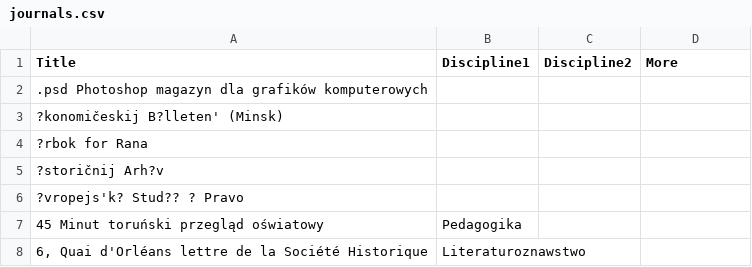
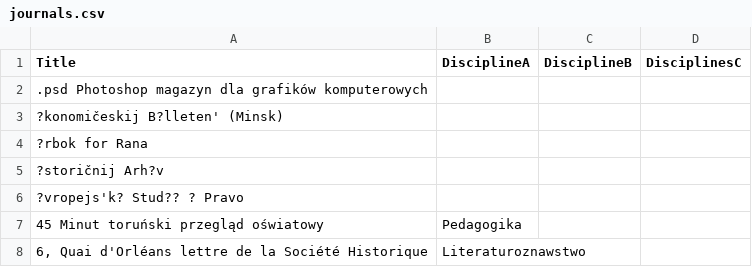
Before and after one commit to marcibur/ScienceFuzz, a CSV file: src/ScienceFuzz.Web.Pages/wwwroot/init/journals.csv, drawn as a sheet; only a part is shown.

Commit message:
Loading disciplines from file

```diff
--- a/src/ScienceFuzz.Web.Pages/wwwroot/init/journals.csv
+++ b/src/ScienceFuzz.Web.Pages/wwwroot/init/journals.csv
@@ -1,2 +1,2 @@
-Title,Discipline1,Discipline2,More
+Title,DisciplineA,DisciplineB,DisciplinesC
 .psd Photoshop magazyn dla grafików komputerowych,,,
```
Also changed, not shown: 9 other files.
